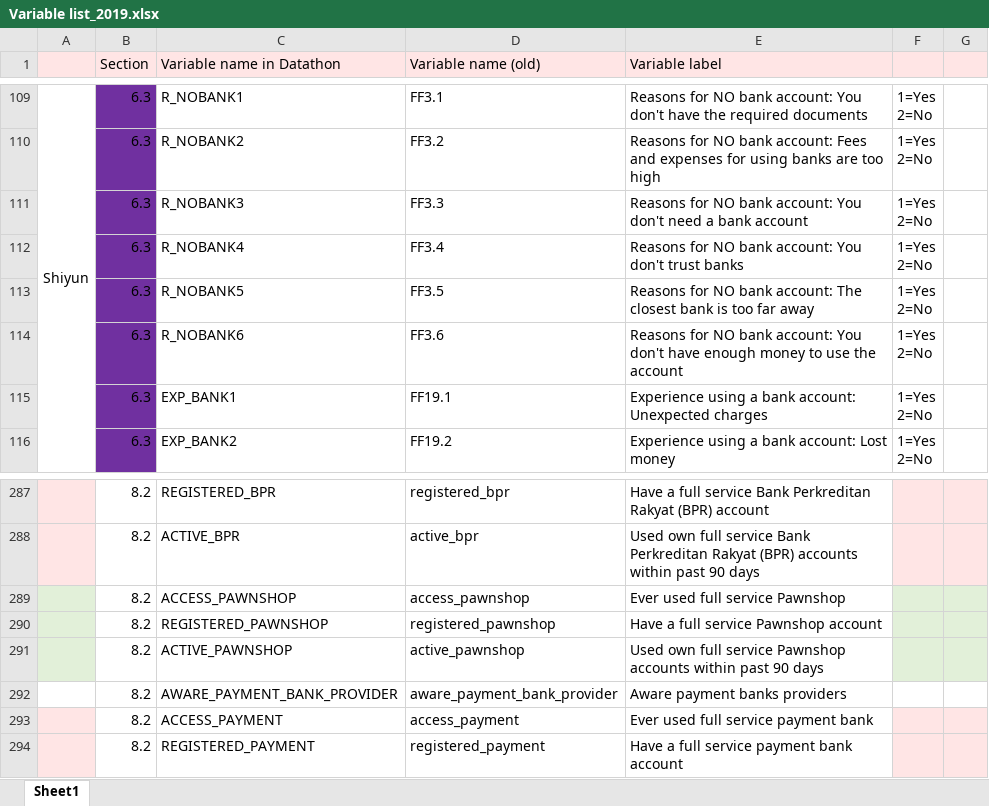
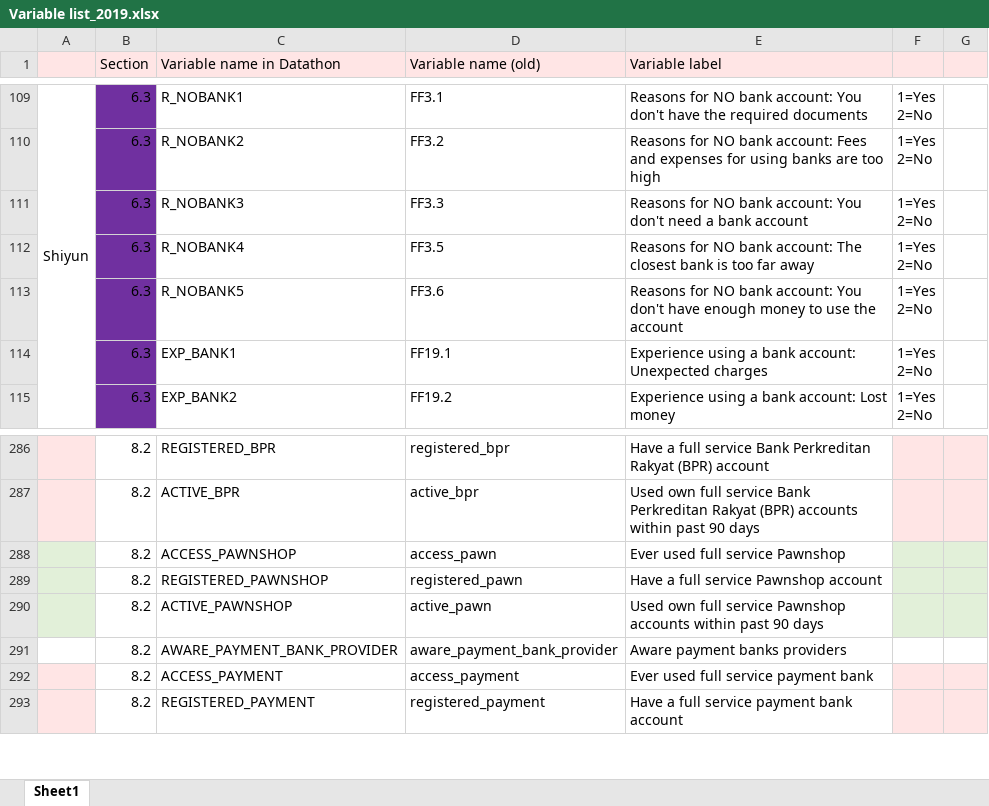
Before and after one commit to maiskt/hackathon.github.io, an Excel workbook: Variable list_2019.xlsx, sheet Sheet1, drawn as a sheet; only a part is shown, gaps mark what is left out; values as stored, in another font and other column widths than the file's, no borders; removed rows and columns are numbered as before the commit, all else as after; ↵ is a line break in a cell; the diff names each change by its address in the sheet, - before the commit and + after, or states it on an @@ line.

Commit message:
Update Variable list_2019.xlsx
update a comment

```diff
--- a/Variable list_2019.xlsx (sheet Sheet1)
+++ b/Variable list_2019.xlsx (sheet Sheet1)
-D112 (Variable name (old)): FF3.4
+D112 (Variable name (old)): FF3.5
-E112 (Variable label): …bank account: You don't trust banks
+E112 (Variable label): …bank account: The closest bank is too far away
-D113 (Variable name (old)): FF3.5
+D113 (Variable name (old)): FF3.6
-E113 (Variable label): …bank account: The closest bank is too far away
+E113 (Variable label): …bank account: You don't have enough money to use the account
-row 114:  | 6.3 | R_NOBANK6 | FF3.6 | Reasons for NO bank account: You don't have enough money to use the account | 1=Yes ↵ 2=No
-D288 (Variable name (old)): access_pawnshop
+D288 (Variable name (old)): access_pawn
-D289 (Variable name (old)): registered_pawnshop
+D289 (Variable name (old)): registered_pawn
-D290 (Variable name (old)): active_pawnshop
+D290 (Variable name (old)): active_pawn
```
Also changed, not shown: hidden cells.
